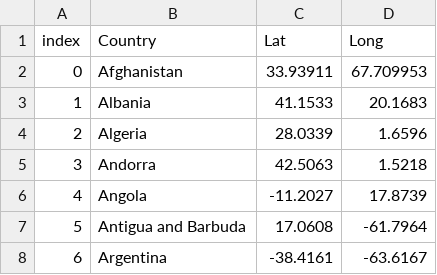
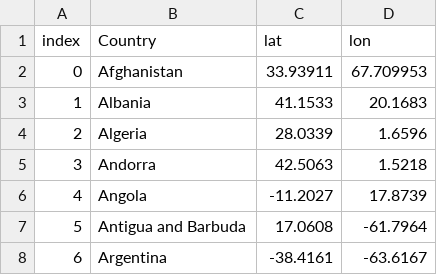
Before and after one commit to Jengoag/covid19_project, a CSV file: data/clean/geolocation.csv, drawn as a sheet; only a part is shown.

```diff
--- a/data/clean/geolocation.csv
+++ b/data/clean/geolocation.csv
@@ -1,2 +1,2 @@
-index,Country,Lat,Long
+index,Country,lat,lon
 0,Afghanistan,33.93911,67.709953
```
Also changed, not shown: data/clean/confirmed.csv, 6 other files.
